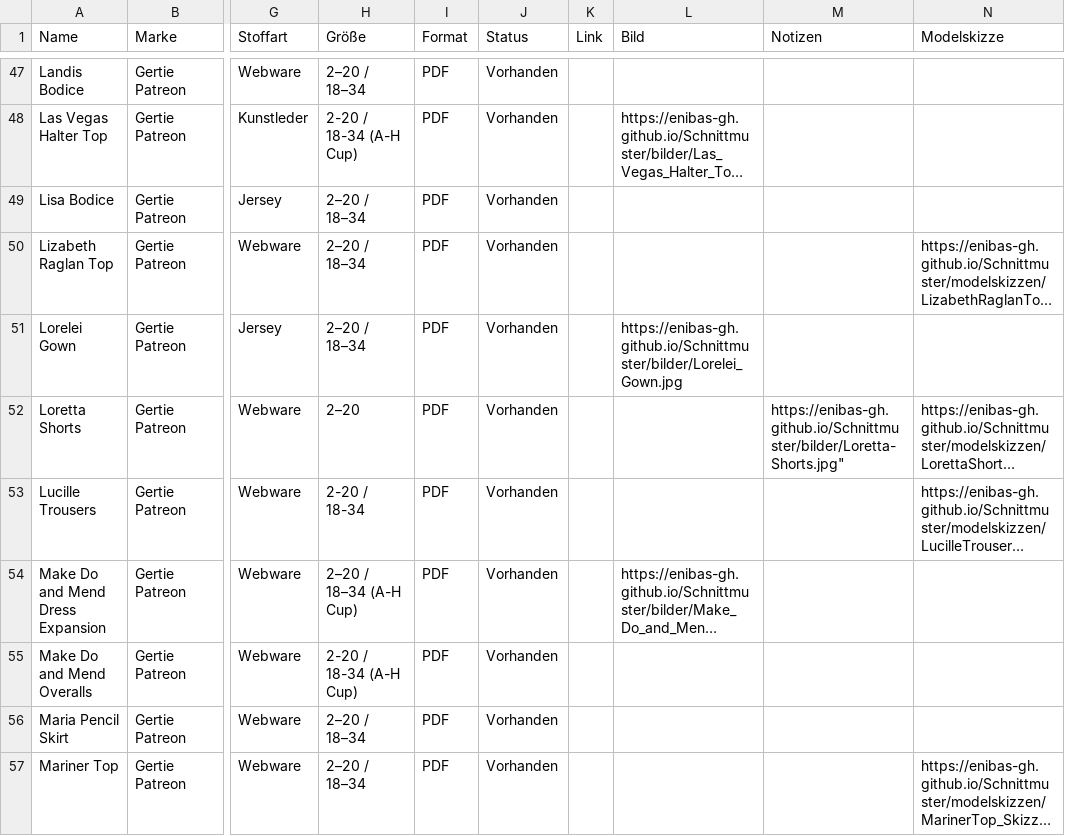
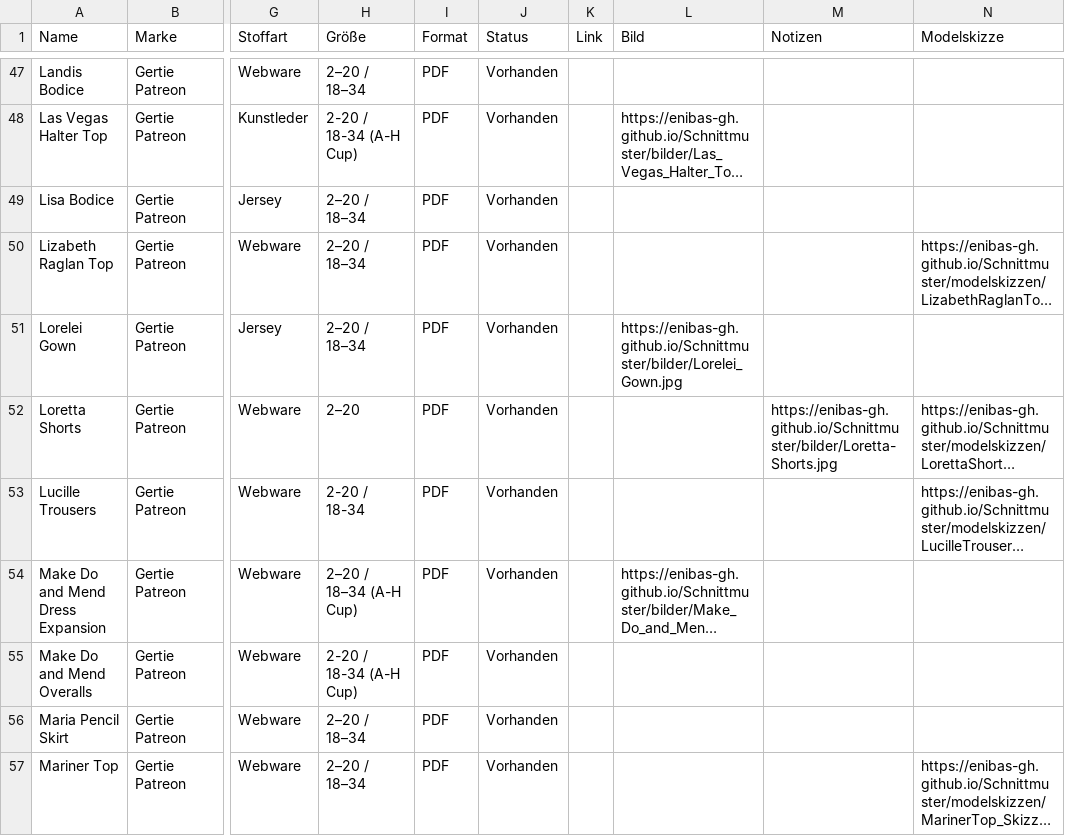
Before and after one commit to Enibas-GH/Schnittmuster, a CSV file: gertie-patreon-komplett-v8.csv, drawn as a sheet; only a part is shown, gaps mark what is left out; long unchanged cells end in …; the diff names each change by its address in the sheet, - before the commit and + after, or states it on an @@ line.

Commit message:
Update gertie-patreon-komplett-v8.csv

```diff
--- a/gertie-patreon-komplett-v8.csv
+++ b/gertie-patreon-komplett-v8.csv
-M52 (Notizen): https://enibas-gh.github.io/Schnittmuster/bilder/Loretta-Shorts.jpg"
+M52 (Notizen): https://enibas-gh.github.io/Schnittmuster/bilder/Loretta-Shorts.jpg
```
